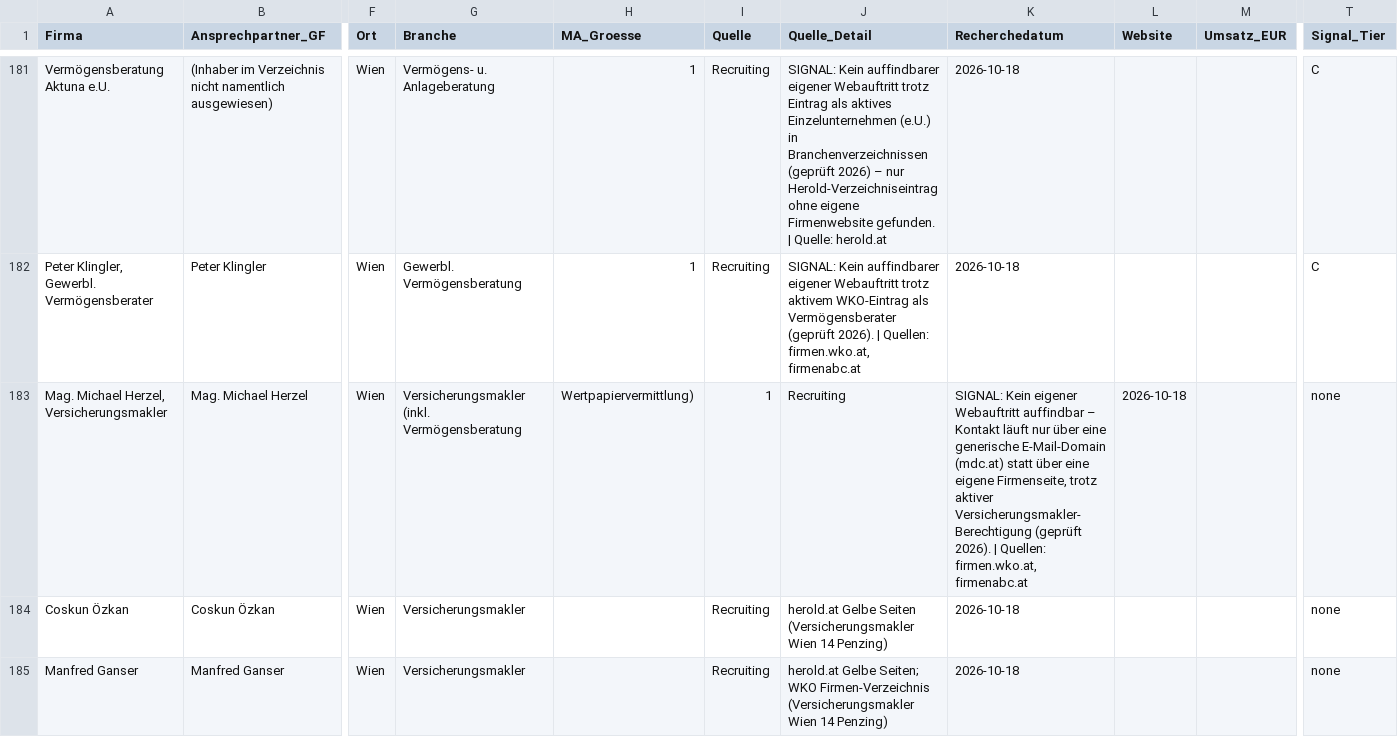
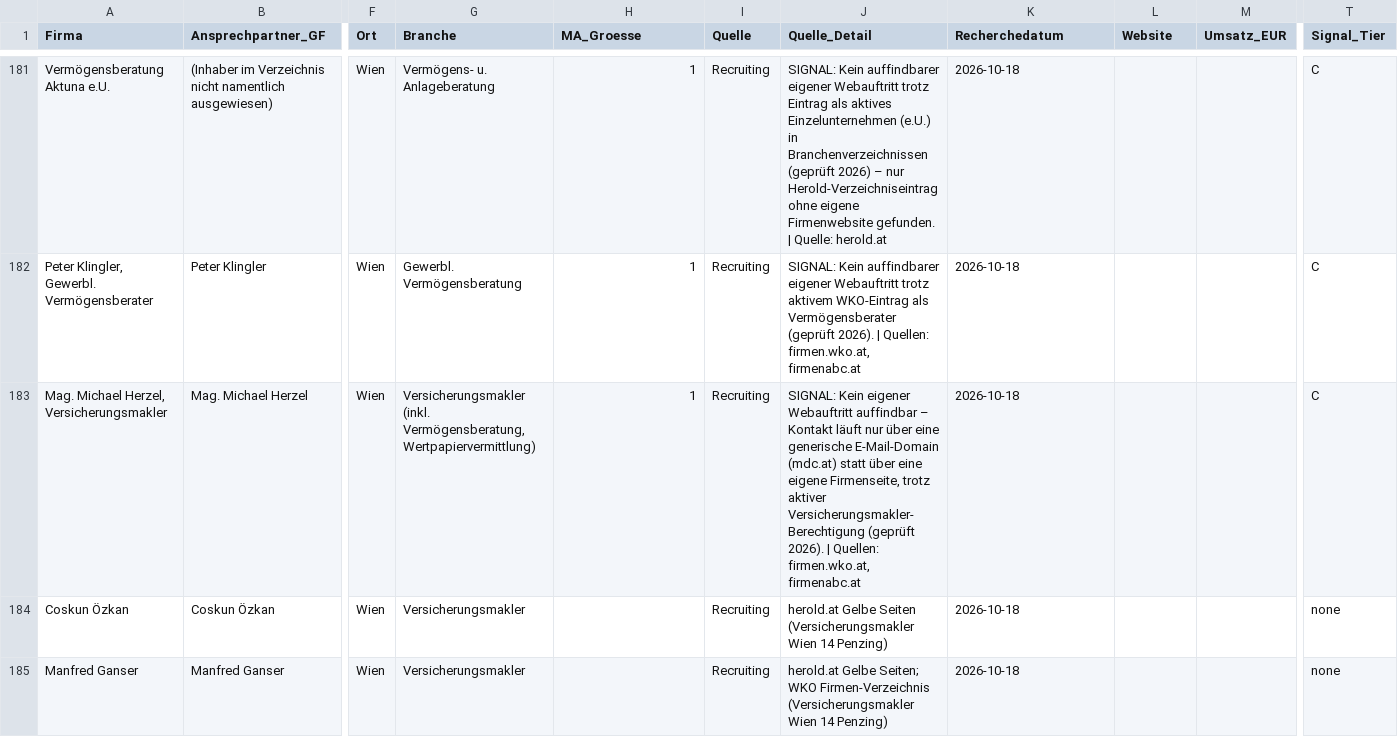
Before and after one commit to MLCElite/GMBH-Leads, a CSV file: recruiting_master.csv, drawn as a sheet; only a part is shown, gaps mark what is left out; the diff names each change by its address in the sheet, - before the commit and + after, or states it on an @@ line.

```diff
--- a/recruiting_master.csv
+++ b/recruiting_master.csv
-G183 (Branche): Versicherungsmakler (inkl. Vermögensberatung
+G183 (Branche): Versicherungsmakler (inkl. Vermögensberatung, Wertpapiervermittlung)
-H183 (MA_Groesse): Wertpapiervermittlung)
+H183 (MA_Groesse): 1
-I183 (Quelle): 1
+I183 (Quelle): Recruiting
-J183 (Quelle_Detail): Recruiting
+J183 (Quelle_Detail): SIGNAL: Kein eigener Webauftritt auffindbar – Kontakt läuft nur über eine generische E-Mail-Domain (mdc.at) statt über eine eigene Firmenseite, trotz aktiver Versicherungsmakler-Berechtigung (geprüft 2026). | Quellen: firmen.wko.at, firmenabc.at
-K183 (Recherchedatum): SIGNAL: Kein eigener Webauftritt auffindbar – Kontakt läuft nur über eine generische E-Mail-Domain (mdc.at) statt über eine eigene Firmenseite, trotz aktiver Versicherungsmakler-Berechtigung (geprüft 2026). | Quellen: firmen.wko.at, firmenabc.at
+K183 (Recherchedatum): 2026-10-18
-L183 (Website): 2026-10-18
+L183 (Website): (empty)
-T183 (Signal_Tier): none
+T183 (Signal_Tier): C
```
